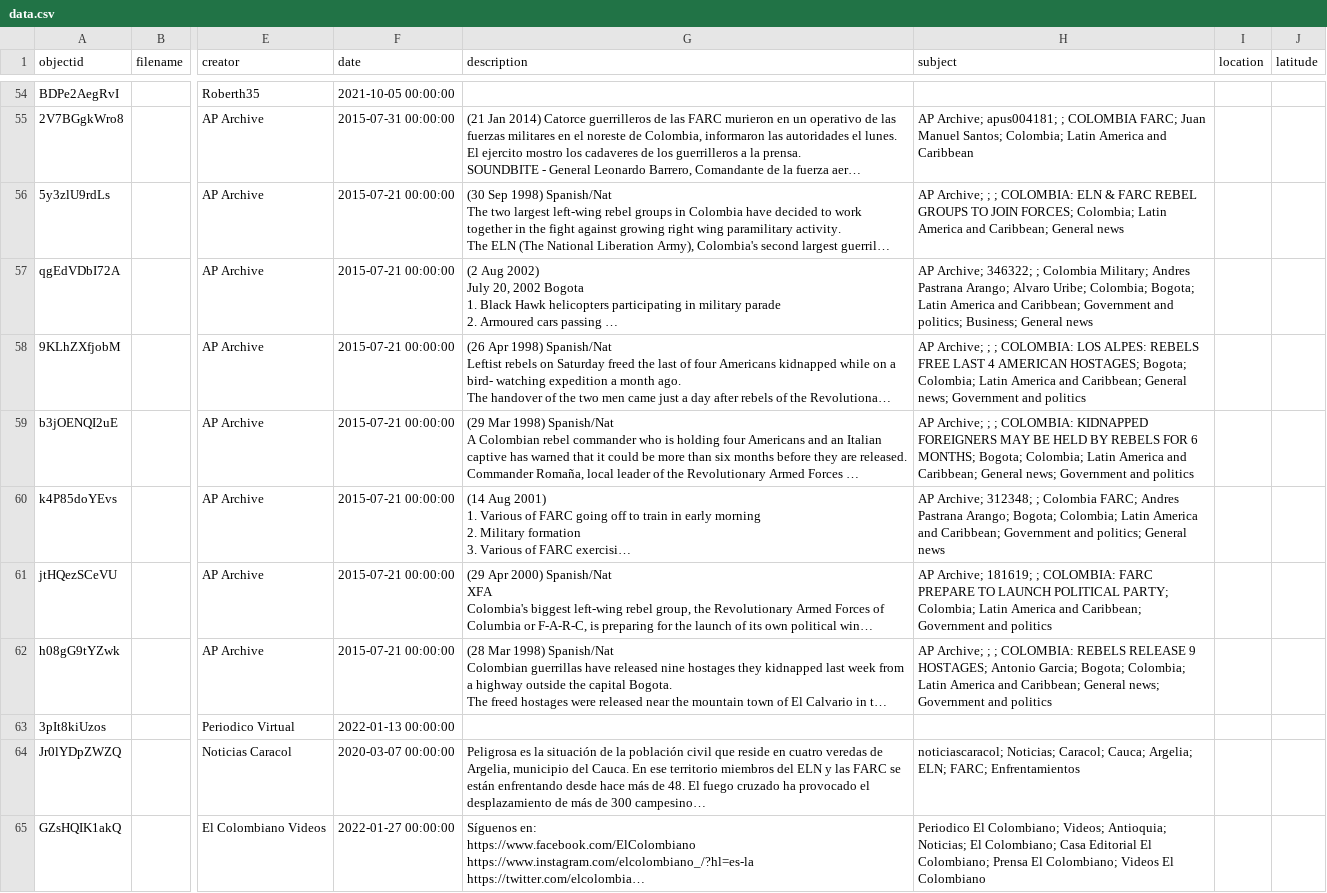
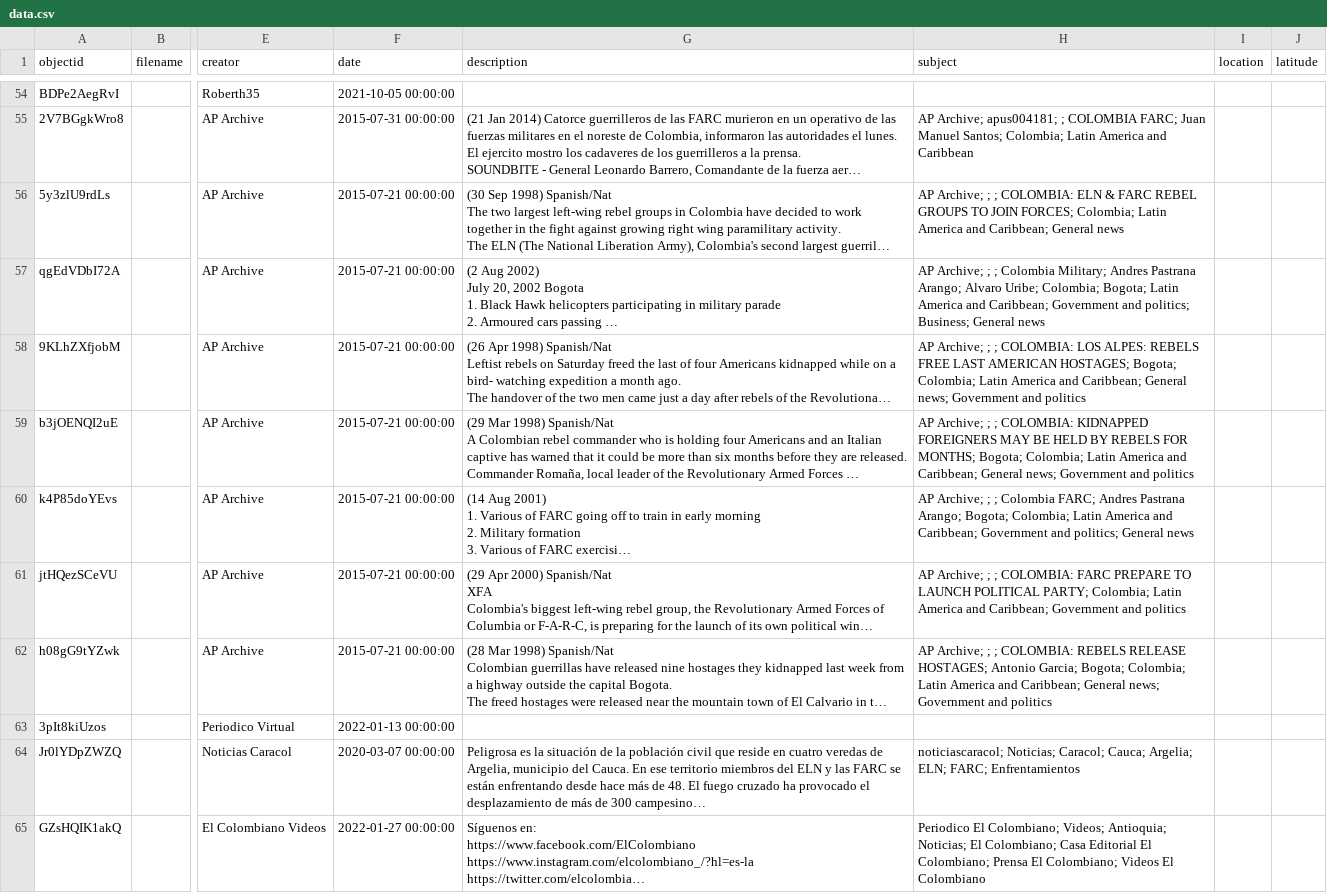
Before and after one commit to Taller-Abierto-de-Humanidades-Digitales/demo-cb, a CSV file: _data/data.csv, drawn as a sheet; only a part is shown, gaps mark what is left out; long unchanged cells end in …; the diff covers the shown part only; the diff names each change by its address in the sheet, - before the commit and + after, or states it on an @@ line.

```diff
--- a/_data/data.csv
+++ b/_data/data.csv
-H57 (subject): AP Archive; 346322; ; Colombia…
+H57 (subject): AP Archive; ; ; Colombia…
-H58 (subject): …FREE LAST 4 AMERICAN HOSTAGES;…
+H58 (subject): …FREE LAST AMERICAN HOSTAGES;…
-H59 (subject): …REBELS FOR 6 MONTHS; Bogota;…
+H59 (subject): …REBELS FOR MONTHS; Bogota;…
-H60 (subject): AP Archive; 312348; ; Colombia…
+H60 (subject): AP Archive; ; ; Colombia…
-H61 (subject): AP Archive; 181619; ; COLOMBIA:…
+H61 (subject): AP Archive; ; ; COLOMBIA:…
-H62 (subject): …REBELS RELEASE 9 HOSTAGES; Antonio…
+H62 (subject): …REBELS RELEASE HOSTAGES; Antonio…
```
Also changed, not shown: 1 added row and 41 edited cells elsewhere in this file, 1 other file.
